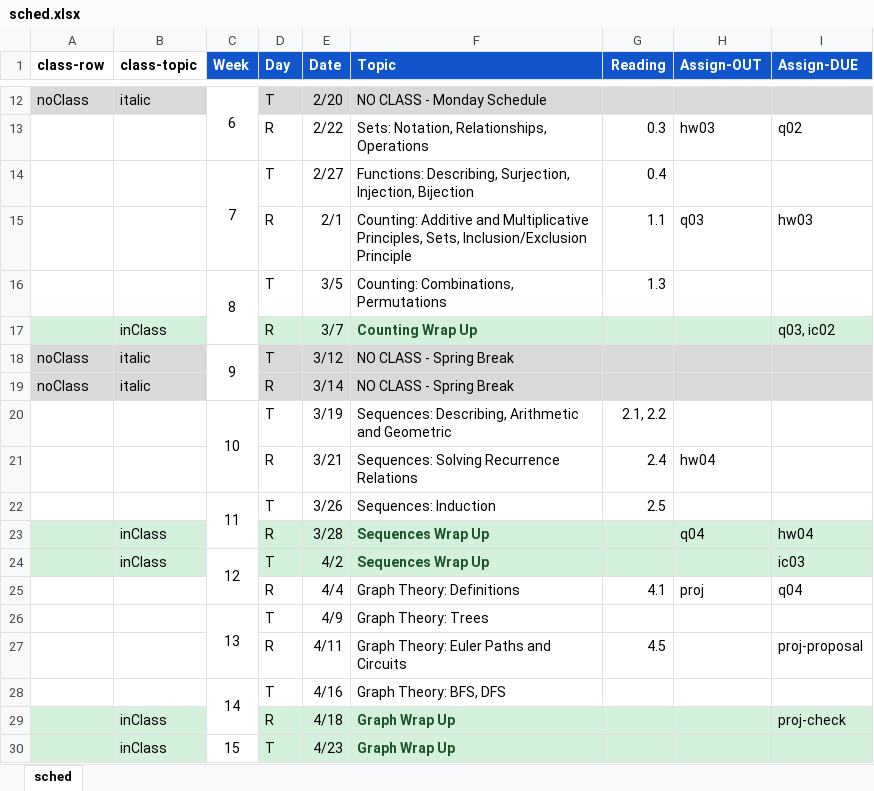
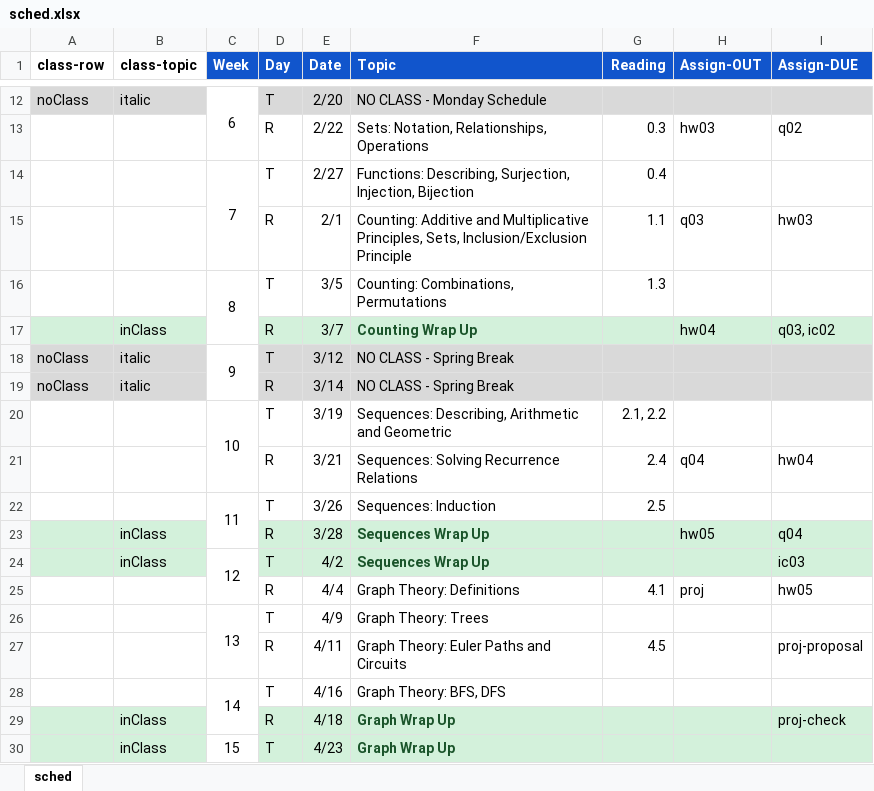
Before and after one commit to amosca01/MATH220-S24, an Excel workbook: assets/sched.xlsx, sheet sched, drawn as a sheet; only a part is shown, gaps mark what is left out; values as stored, in another font and other column widths than the file's, no borders; the diff names each change by its address in the sheet, - before the commit and + after, or states it on an @@ line.

```diff
--- a/assets/sched.xlsx (sheet sched)
+++ b/assets/sched.xlsx (sheet sched)
-H17 (Assign-OUT): (empty)
+H17 (Assign-OUT): hw04
-H21 (Assign-OUT): hw04
+H21 (Assign-OUT): q04
-I21 (Assign-DUE): (empty)
+I21 (Assign-DUE): hw04
-H23 (Assign-OUT): q04
+H23 (Assign-OUT): hw05
-I23 (Assign-DUE): hw04
+I23 (Assign-DUE): q04
-I25 (Assign-DUE): q04
+I25 (Assign-DUE): hw05
```
Also changed, not shown: 6 other files.
